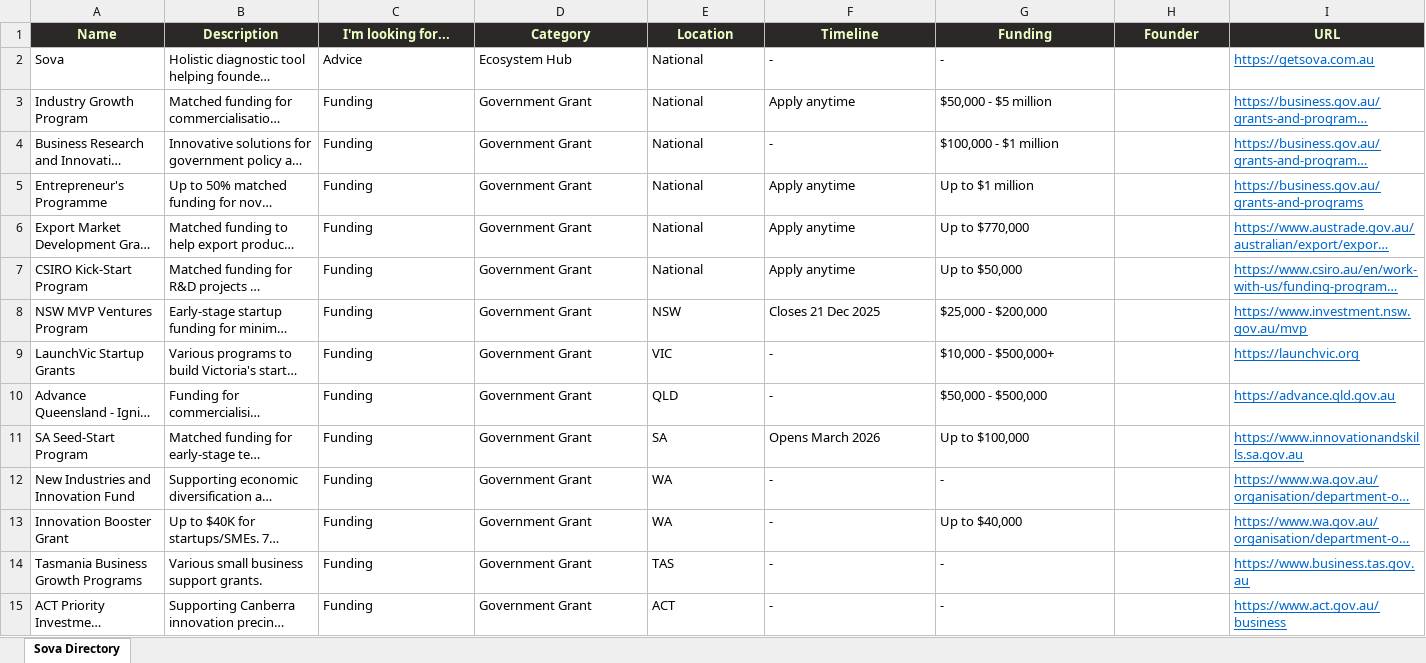
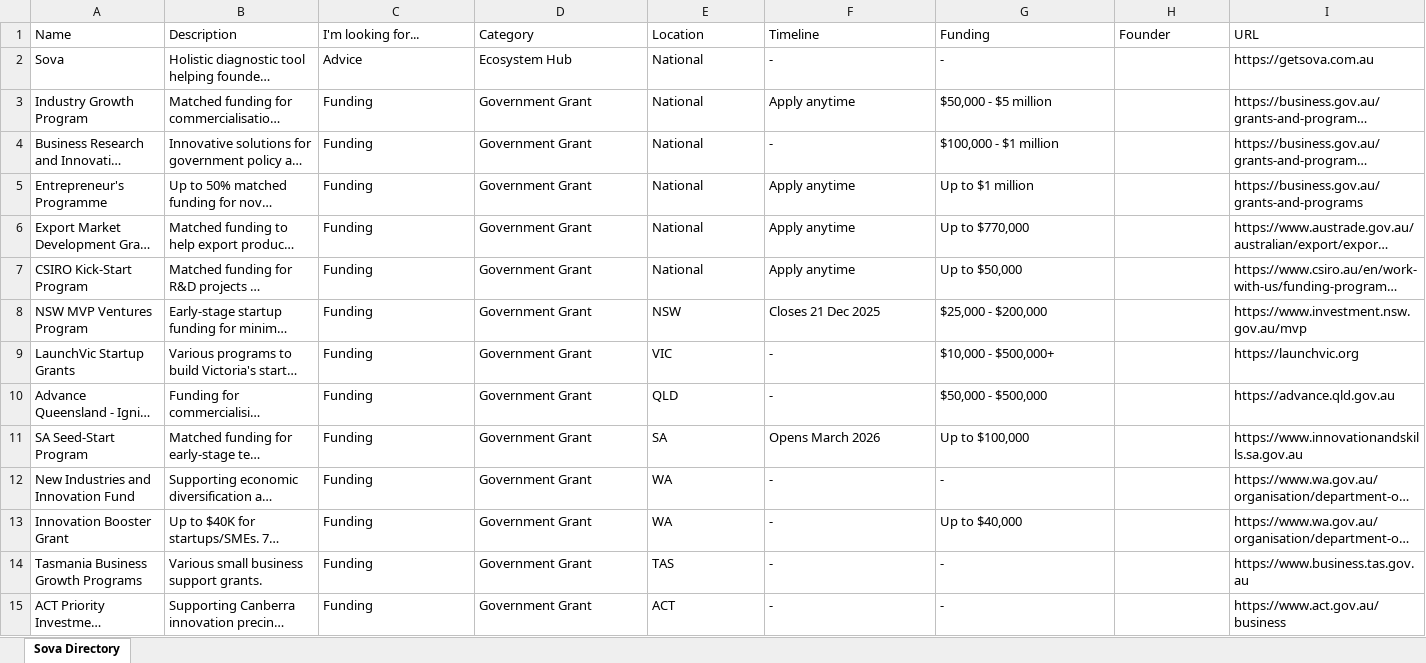
Before and after one commit to jane-korn/sova-mvp, an Excel workbook: SOVA_DIRECTORY.xlsx, sheet Sova Directory, drawn as a sheet; only a part is shown; long unchanged cells end in …; values as stored, in another font and other column widths than the file's, no borders; the diff covers the shown part only; the diff names each change by its address in the sheet, - before the commit and + after, or states it on an @@ line.

```diff
--- a/SOVA_DIRECTORY.xlsx (sheet Sova Directory)
+++ b/SOVA_DIRECTORY.xlsx (sheet Sova Directory)
@@ A1:I1 fill: #2D2828 → none, bold: on → off, text colour: #EAFFC4 → black, alignment: center → left @@
@@ I2:I15 underline: on → off, text colour: #0066CC → black @@
```
Also changed, not shown: cell formats elsewhere in this sheet, Self Assessment Structure - Master.xlsx, Tools and methodologies.xlsx, 46 other files.
